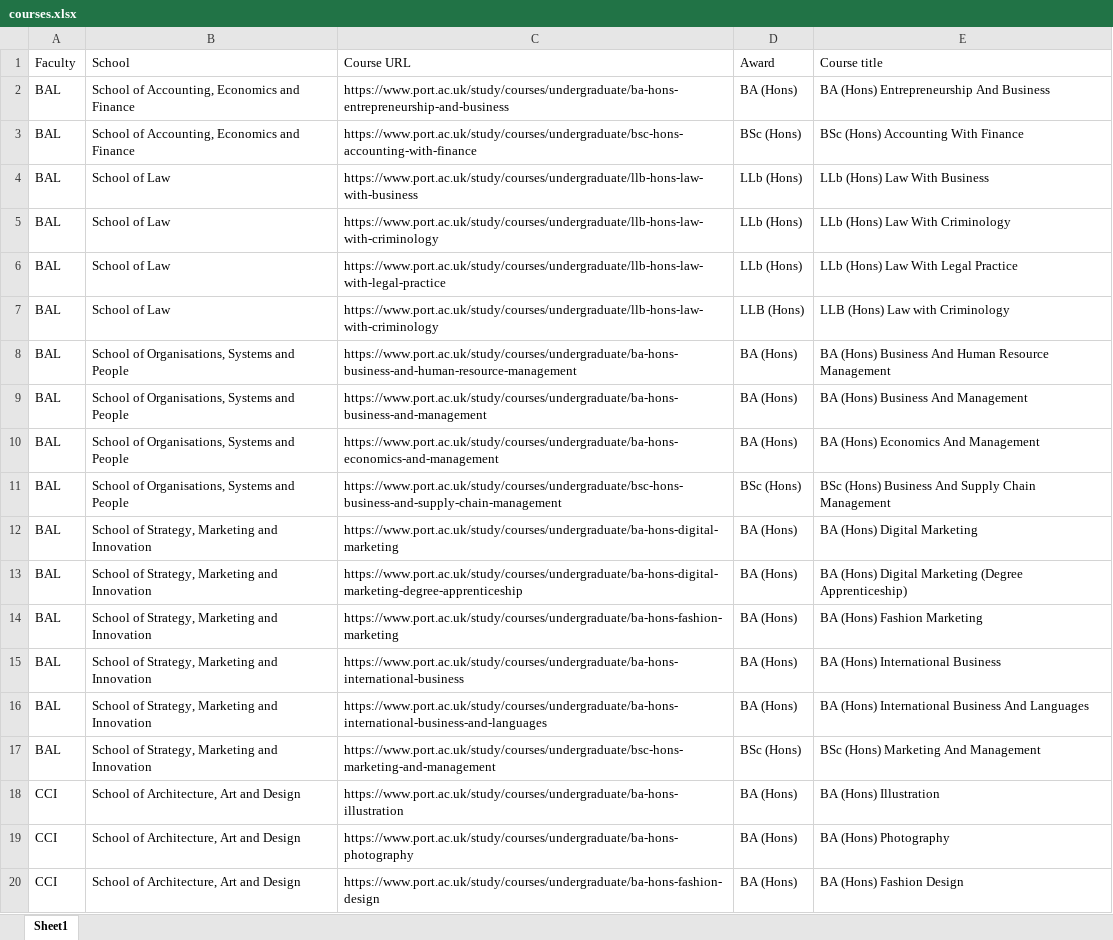
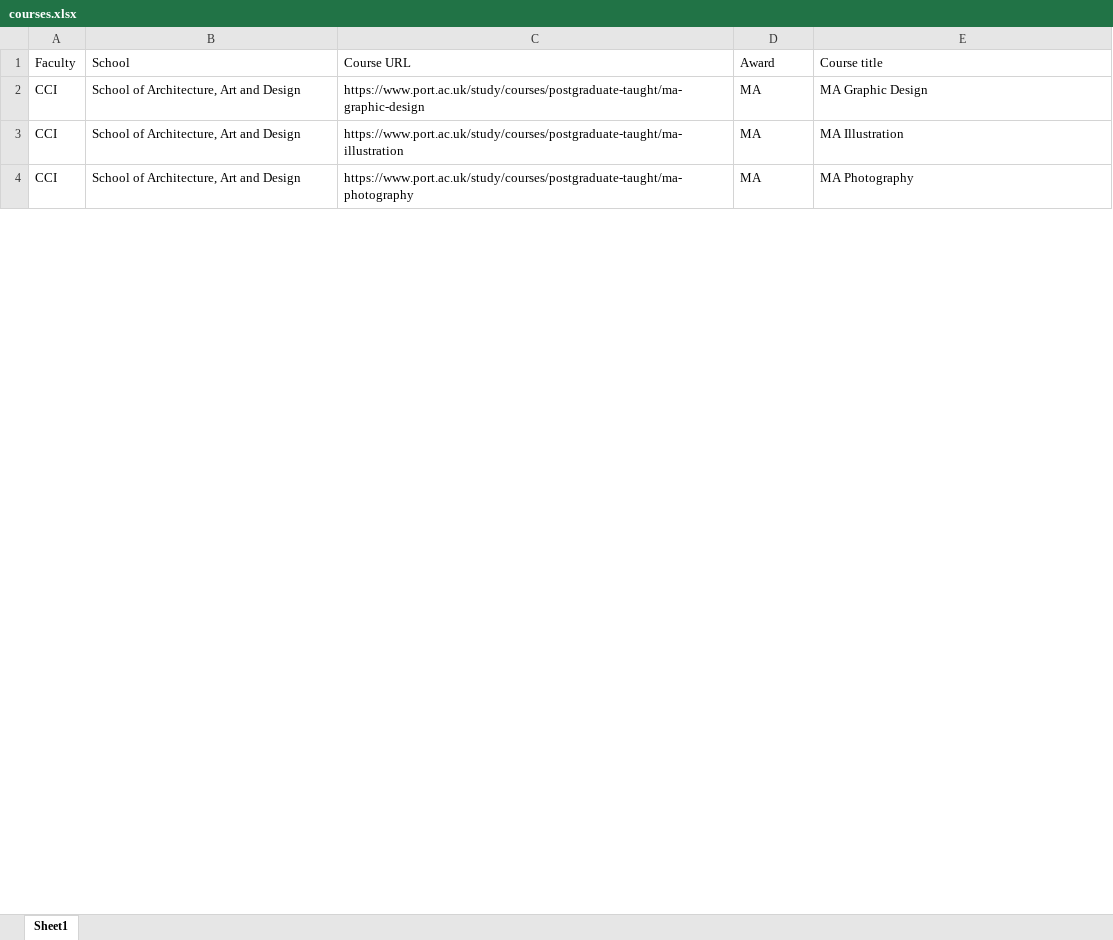
Before and after one commit to kristianbanduop/course-snapshot-pdf-builder-pg, an Excel workbook: data/courses.xlsx, sheet Sheet1, drawn as a sheet; only a part is shown; values as stored, in another font and other column widths than the file's, no borders; removed rows and columns are numbered as before the commit, all else as after; the diff covers the shown part only; the diff names each change by its address in the sheet, - before the commit and + after, or states it on an @@ line.

Commit message:
CCI PG PDF

```diff
--- a/data/courses.xlsx (sheet Sheet1)
+++ b/data/courses.xlsx (sheet Sheet1)
-row 2: BAL | School of Accounting, Economics and Finance | https://www.port.ac.uk/study/courses/undergraduate/ba-hons-entrepreneurship-and-business | BA (Hons) | BA (Hons) Entrepreneurship And Business
-row 3: BAL | School of Accounting, Economics and Finance | https://www.port.ac.uk/study/courses/undergraduate/bsc-hons-accounting-with-finance | BSc (Hons) | BSc (Hons) Accounting With Finance
-row 4: BAL | School of Law | https://www.port.ac.uk/study/courses/undergraduate/llb-hons-law-with-business | LLb (Hons) | LLb (Hons) Law With Business
-row 5: BAL | School of Law | https://www.port.ac.uk/study/courses/undergraduate/llb-hons-law-with-criminology | LLb (Hons) | LLb (Hons) Law With Criminology
-row 6: BAL | School of Law | https://www.port.ac.uk/study/courses/undergraduate/llb-hons-law-with-legal-practice | LLb (Hons) | LLb (Hons) Law With Legal Practice
-row 7: BAL | School of Law | https://www.port.ac.uk/study/courses/undergraduate/llb-hons-law-with-criminology | LLB (Hons) | LLB (Hons) Law with Criminology
-row 8: BAL | School of Organisations, Systems and People | https://www.port.ac.uk/study/courses/undergraduate/ba-hons-business-and-human-resource-management | BA (Hons) | BA (Hons) Business And Human Resource Management
-row 9: BAL | School of Organisations, Systems and People | https://www.port.ac.uk/study/courses/undergraduate/ba-hons-business-and-management | BA (Hons) | BA (Hons) Business And Management
-row 10: BAL | School of Organisations, Systems and People | https://www.port.ac.uk/study/courses/undergraduate/ba-hons-economics-and-management | BA (Hons) | BA (Hons) Economics And Management
-row 11: BAL | School of Organisations, Systems and People | https://www.port.ac.uk/study/courses/undergraduate/bsc-hons-business-and-supply-chain-management | BSc (Hons) | BSc (Hons) Business And Supply Chain Management
-row 12: BAL | School of Strategy, Marketing and Innovation | https://www.port.ac.uk/study/courses/undergraduate/ba-hons-digital-marketing | BA (Hons) | BA (Hons) Digital Marketing
-row 13: BAL | School of Strategy, Marketing and Innovation | https://www.port.ac.uk/study/courses/undergraduate/ba-hons-digital-marketing-degree-apprenticeship | BA (Hons) | BA (Hons) Digital Marketing (Degree Apprenticeship)
-row 14: BAL | School of Strategy, Marketing and Innovation | https://www.port.ac.uk/study/courses/undergraduate/ba-hons-fashion-marketing | BA (Hons) | BA (Hons) Fashion Marketing
-row 15: BAL | School of Strategy, Marketing and Innovation | https://www.port.ac.uk/study/courses/undergraduate/ba-hons-international-business | BA (Hons) | BA (Hons) International Business
-row 16: BAL | School of Strategy, Marketing and Innovation | https://www.port.ac.uk/study/courses/undergraduate/ba-hons-international-business-and-languages | BA (Hons) | BA (Hons) International Business And Languages
-row 17: BAL | School of Strategy, Marketing and Innovation | https://www.port.ac.uk/study/courses/undergraduate/bsc-hons-marketing-and-management | BSc (Hons) | BSc (Hons) Marketing And Management
+row 2: CCI | School of Architecture, Art and Design | https://www.port.ac.uk/study/courses/postgraduate-taught/ma-graphic-design | MA | MA Graphic Design
-C3 (Course URL): https://www.port.ac.uk/study/courses/undergraduate/ba-hons-illustration
+C3 (Course URL): https://www.port.ac.uk/study/courses/postgraduate-taught/ma-illustration
-D3:D4 (Award): BA (Hons)
+D3:D4 (Award): MA
-E3 (Course title): BA (Hons) Illustration
+E3 (Course title): MA Illustration
-C4 (Course URL): https://www.port.ac.uk/study/courses/undergraduate/ba-hons-photography
+C4 (Course URL): https://www.port.ac.uk/study/courses/postgraduate-taught/ma-photography
-E4 (Course title): BA (Hons) Photography
+E4 (Course title): MA Photography
-row 20: CCI | School of Architecture, Art and Design | https://www.port.ac.uk/study/courses/undergraduate/ba-hons-fashion-design | BA (Hons) | BA (Hons) Fashion Design
```
Also changed, not shown: 82 removed rows and 6 edited cells elsewhere in this sheet.
